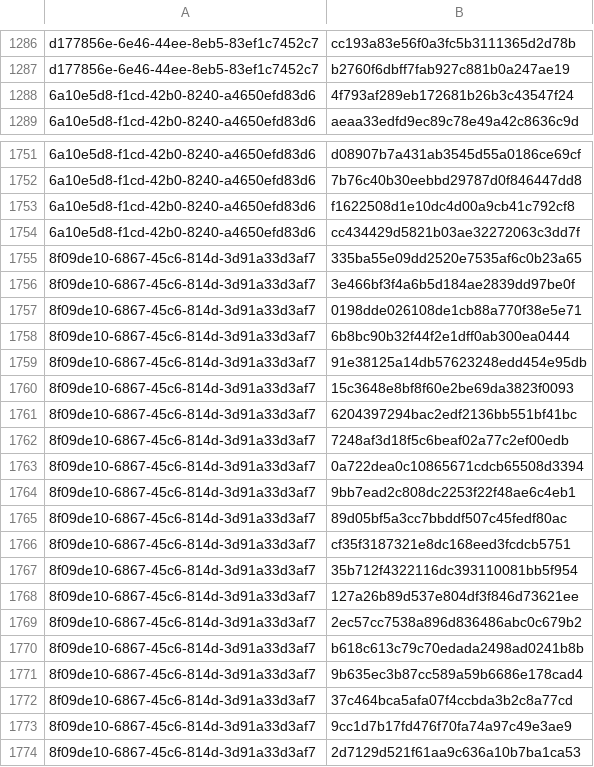
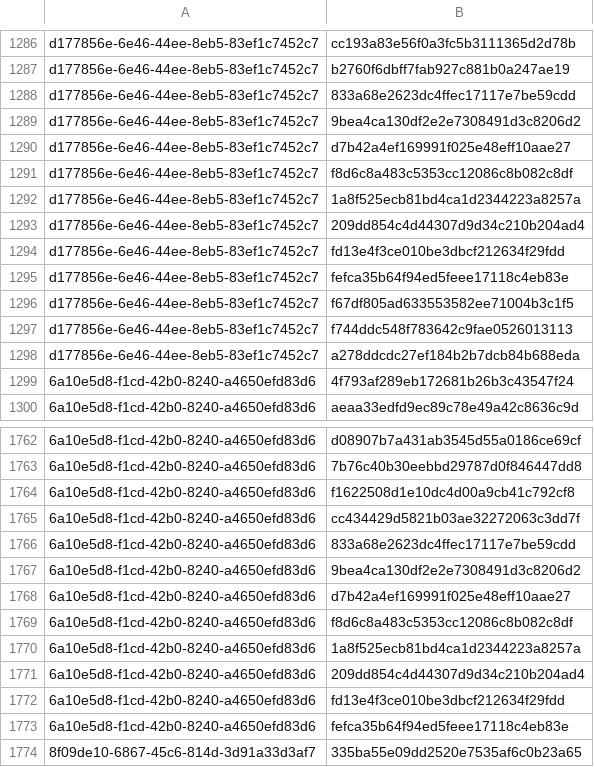
Before and after one commit to RedBlue232/threat-feed-publisher, a CSV file: misp-feed/hashes.csv, drawn as a sheet; only a part is shown, gaps mark what is left out; the shorter side is filled out with more unchanged rows; the diff covers the shown part only; the diff names each change by its address in the sheet, - before the commit and + after, or states it on an @@ line.

Commit message:
chore(misp): refresh feed (3 events) [2026-08-24T01:30Z]

```diff
--- a/misp-feed/hashes.csv
+++ b/misp-feed/hashes.csv
+row 1288: d177856e-6e46-44ee-8eb5-83ef1c7452c7 | 833a68e2623dc4ffec17117e7be59cdd
+row 1289: d177856e-6e46-44ee-8eb5-83ef1c7452c7 | 9bea4ca130df2e2e7308491d3c8206d2
+row 1290: d177856e-6e46-44ee-8eb5-83ef1c7452c7 | d7b42a4ef169991f025e48eff10aae27
+row 1291: d177856e-6e46-44ee-8eb5-83ef1c7452c7 | f8d6c8a483c5353cc12086c8b082c8df
+row 1292: d177856e-6e46-44ee-8eb5-83ef1c7452c7 | 1a8f525ecb81bd4ca1d2344223a8257a
+row 1293: d177856e-6e46-44ee-8eb5-83ef1c7452c7 | 209dd854c4d44307d9d34c210b204ad4
+row 1294: d177856e-6e46-44ee-8eb5-83ef1c7452c7 | fd13e4f3ce010be3dbcf212634f29fdd
+row 1295: d177856e-6e46-44ee-8eb5-83ef1c7452c7 | fefca35b64f94ed5feee17118c4eb83e
+row 1296: d177856e-6e46-44ee-8eb5-83ef1c7452c7 | f67df805ad633553582ee71004b3c1f5
+row 1297: d177856e-6e46-44ee-8eb5-83ef1c7452c7 | f744ddc548f783642c9fae0526013113
+row 1298: d177856e-6e46-44ee-8eb5-83ef1c7452c7 | a278ddcdc27ef184b2b7dcb84b688eda
+row 1766: 6a10e5d8-f1cd-42b0-8240-a4650efd83d6 | 833a68e2623dc4ffec17117e7be59cdd
+row 1767: 6a10e5d8-f1cd-42b0-8240-a4650efd83d6 | 9bea4ca130df2e2e7308491d3c8206d2
+row 1768: 6a10e5d8-f1cd-42b0-8240-a4650efd83d6 | d7b42a4ef169991f025e48eff10aae27
+row 1769: 6a10e5d8-f1cd-42b0-8240-a4650efd83d6 | f8d6c8a483c5353cc12086c8b082c8df
+row 1770: 6a10e5d8-f1cd-42b0-8240-a4650efd83d6 | 1a8f525ecb81bd4ca1d2344223a8257a
+row 1771: 6a10e5d8-f1cd-42b0-8240-a4650efd83d6 | 209dd854c4d44307d9d34c210b204ad4
+row 1772: 6a10e5d8-f1cd-42b0-8240-a4650efd83d6 | fd13e4f3ce010be3dbcf212634f29fdd
+row 1773: 6a10e5d8-f1cd-42b0-8240-a4650efd83d6 | fefca35b64f94ed5feee17118c4eb83e
```
Also changed, not shown: 6 added rows elsewhere in this file, 4 other files.
